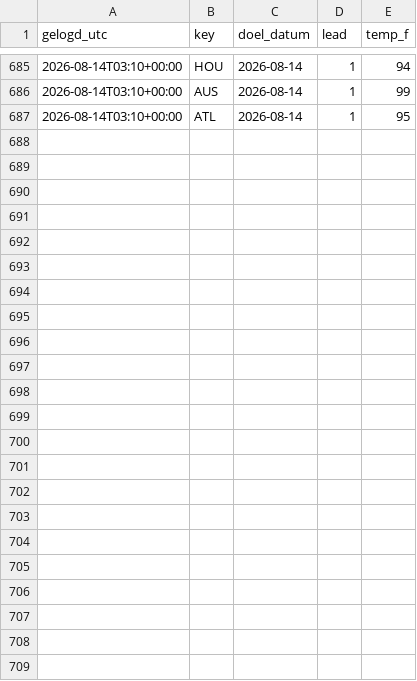
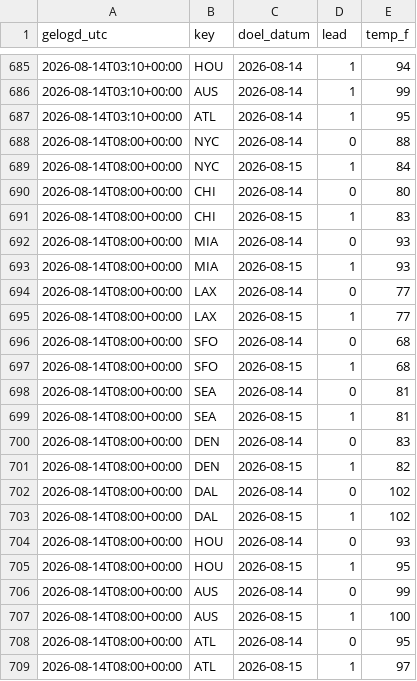
Before and after one commit to SjoerdHutter/Testbot2, a CSV file: logs/nws_log.csv, drawn as a sheet; only a part is shown, gaps mark what is left out; the diff names each change by its address in the sheet, - before the commit and + after, or states it on an @@ line.

```diff
--- a/logs/nws_log.csv
+++ b/logs/nws_log.csv
+row 688: 2026-08-14T08:00+00:00 | NYC | 2026-08-14 | 0 | 88
+row 689: 2026-08-14T08:00+00:00 | NYC | 2026-08-15 | 1 | 84
+row 690: 2026-08-14T08:00+00:00 | CHI | 2026-08-14 | 0 | 80
+row 691: 2026-08-14T08:00+00:00 | CHI | 2026-08-15 | 1 | 83
+row 692: 2026-08-14T08:00+00:00 | MIA | 2026-08-14 | 0 | 93
+row 693: 2026-08-14T08:00+00:00 | MIA | 2026-08-15 | 1 | 93
+row 694: 2026-08-14T08:00+00:00 | LAX | 2026-08-14 | 0 | 77
+row 695: 2026-08-14T08:00+00:00 | LAX | 2026-08-15 | 1 | 77
+row 696: 2026-08-14T08:00+00:00 | SFO | 2026-08-14 | 0 | 68
+row 697: 2026-08-14T08:00+00:00 | SFO | 2026-08-15 | 1 | 68
+row 698: 2026-08-14T08:00+00:00 | SEA | 2026-08-14 | 0 | 81
+row 699: 2026-08-14T08:00+00:00 | SEA | 2026-08-15 | 1 | 81
+row 700: 2026-08-14T08:00+00:00 | DEN | 2026-08-14 | 0 | 83
+row 701: 2026-08-14T08:00+00:00 | DEN | 2026-08-15 | 1 | 82
+row 702: 2026-08-14T08:00+00:00 | DAL | 2026-08-14 | 0 | 102
+row 703: 2026-08-14T08:00+00:00 | DAL | 2026-08-15 | 1 | 102
+row 704: 2026-08-14T08:00+00:00 | HOU | 2026-08-14 | 0 | 93
+row 705: 2026-08-14T08:00+00:00 | HOU | 2026-08-15 | 1 | 95
+row 706: 2026-08-14T08:00+00:00 | AUS | 2026-08-14 | 0 | 99
+row 707: 2026-08-14T08:00+00:00 | AUS | 2026-08-15 | 1 | 100
+row 708: 2026-08-14T08:00+00:00 | ATL | 2026-08-14 | 0 | 95
+row 709: 2026-08-14T08:00+00:00 | ATL | 2026-08-15 | 1 | 97
```
Also changed, not shown: 3 other files.
